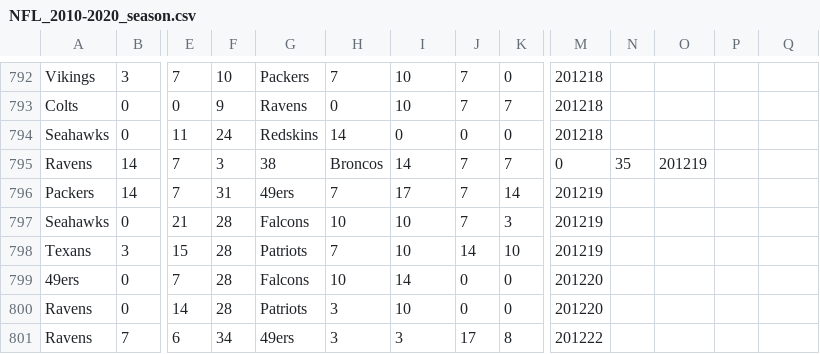
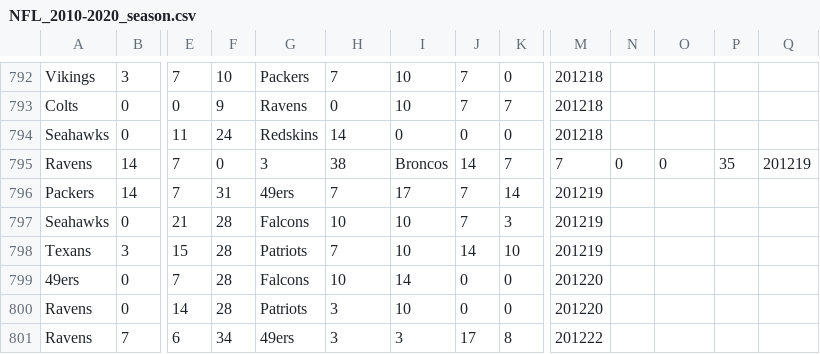
Before and after one commit to grdavis/box-score-scraper, a CSV file: NFL/NFL_2010-2020_season.csv, drawn as a sheet; only a part is shown, gaps mark what is left out; the diff names each change by its address in the sheet, - before the commit and + after, or states it on an @@ line.

```diff
--- a/NFL/NFL_2010-2020_season.csv
+++ b/NFL/NFL_2010-2020_season.csv
-F795: 3
+F795: 0
-G795: 38
+G795: 3
-H795: Broncos
+H795: 38
-I795: 14
+I795: Broncos
-J795: 7
+J795: 14
-M795: 0
+M795: 7
-N795: 35
+N795: 0
-O795: 201219
+O795: 0
-P795: (empty)
+P795: 35
-Q795: (empty)
+Q795: 201219
```
Also changed, not shown: NBA/season_facts.csv, NHL/season_facts.csv, 16 other files.
